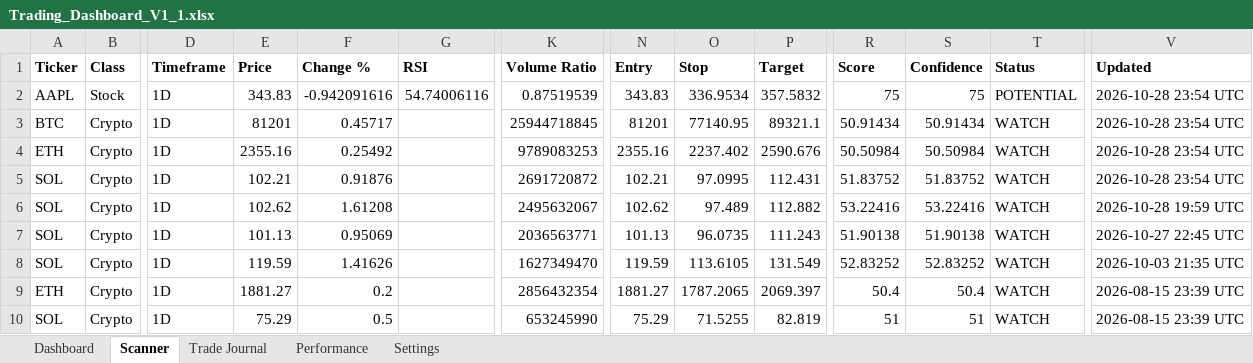
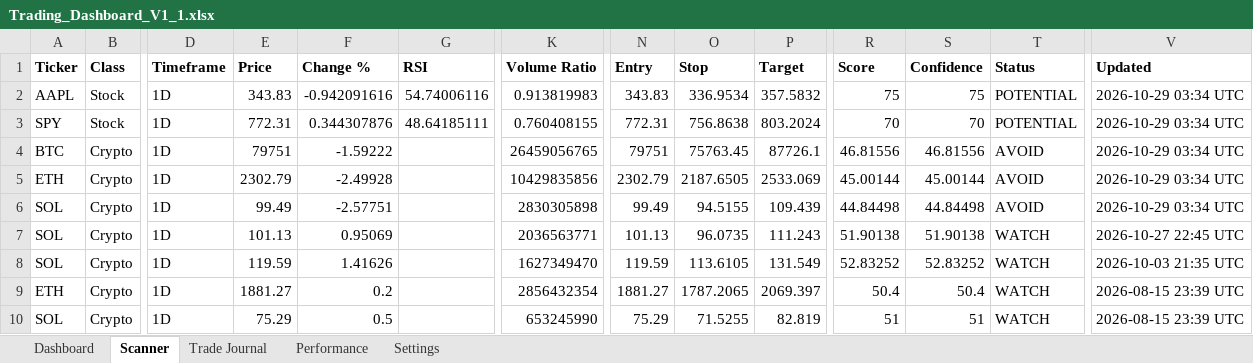
Before and after one commit to Miledy31/TRADING-AI-AGENT, an Excel workbook: Trading_Dashboard_V1_1.xlsx, sheet Scanner, drawn as a sheet; only a part is shown, gaps mark what is left out; values as stored, in another font and other column widths than the file's, no borders; table styles not drawn; removed rows and columns are numbered as before the commit, all else as after; rows hold the shown columns only; the diff names each change by its address in the sheet, - before the commit and + after, or states it on an @@ line.

```diff
--- a/Trading_Dashboard_V1_1.xlsx (sheet Scanner)
+++ b/Trading_Dashboard_V1_1.xlsx (sheet Scanner)
-K2 (Volume Ratio): 0.87519539
+K2 (Volume Ratio): 0.913819983
-V2 (Updated): 2026-10-28 23:54 UTC
+V2 (Updated): 2026-10-29 03:34 UTC
+row 3: SPY | Stock | 1D | 772.31 | 0.344307876 | 48.64185111 | 0.760408155 | 772.31 | 756.8638 | 803.2024 | 70 | 70 | POTENTIAL | 2026-10-29 03:34 UTC
-E4 (Price): 81201
+E4 (Price): 79751
-F4 (Change %): 0.45717
+F4 (Change %): -1.59222
-K4 (Volume Ratio): 25944718845
+K4 (Volume Ratio): 26459056765
-N4 (Entry): 81201
+N4 (Entry): 79751
-O4 (Stop): 77140.95
+O4 (Stop): 75763.45
-P4 (Target): 89321.1
+P4 (Target): 87726.1
-R4 (Score): 50.91434
+R4 (Score): 46.81556
-S4 (Confidence): 50.91434
+S4 (Confidence): 46.81556
-T4:T6 (Status): WATCH
+T4:T6 (Status): AVOID
-V4:V6 (Updated): 2026-10-28 23:54 UTC
+V4:V6 (Updated): 2026-10-29 03:34 UTC
-E5 (Price): 2355.16
+E5 (Price): 2302.79
-F5 (Change %): 0.25492
+F5 (Change %): -2.49928
-K5 (Volume Ratio): 9789083253
+K5 (Volume Ratio): 10429835856
-N5 (Entry): 2355.16
+N5 (Entry): 2302.79
-O5 (Stop): 2237.402
+O5 (Stop): 2187.6505
-P5 (Target): 2590.676
+P5 (Target): 2533.069
-R5 (Score): 50.50984
+R5 (Score): 45.00144
-S5 (Confidence): 50.50984
+S5 (Confidence): 45.00144
-E6 (Price): 102.21
+E6 (Price): 99.49
-F6 (Change %): 0.91876
+F6 (Change %): -2.57751
-K6 (Volume Ratio): 2691720872
+K6 (Volume Ratio): 2830305898
-N6 (Entry): 102.21
+N6 (Entry): 99.49
-O6 (Stop): 97.0995
+O6 (Stop): 94.5155
-P6 (Target): 112.431
+P6 (Target): 109.439
-R6 (Score): 51.83752
+R6 (Score): 44.84498
-S6 (Confidence): 51.83752
+S6 (Confidence): 44.84498
-row 6: SOL | Crypto | 1D | 102.62 | 1.61208 |  | 2495632067 | 102.62 | 97.489 | 112.882 | 53.22416 | 53.22416 | WATCH | 2026-10-28 19:59 UTC
```
Also changed, not shown: sheet Dashboard.
